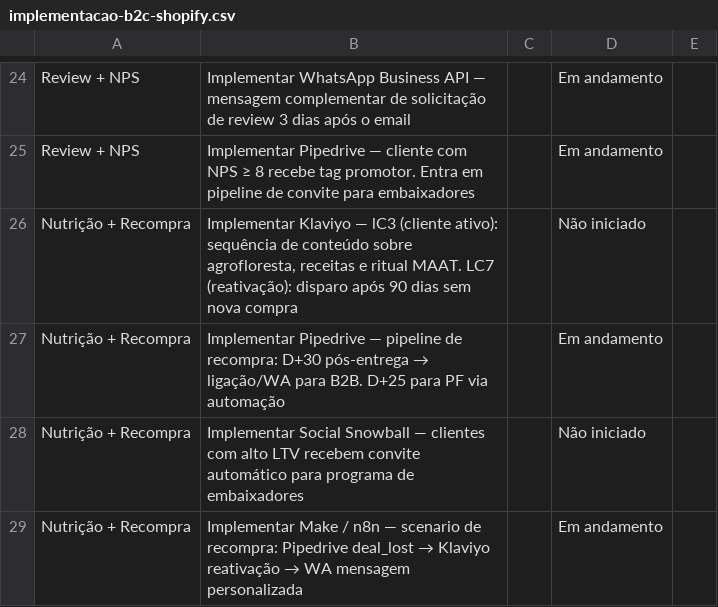
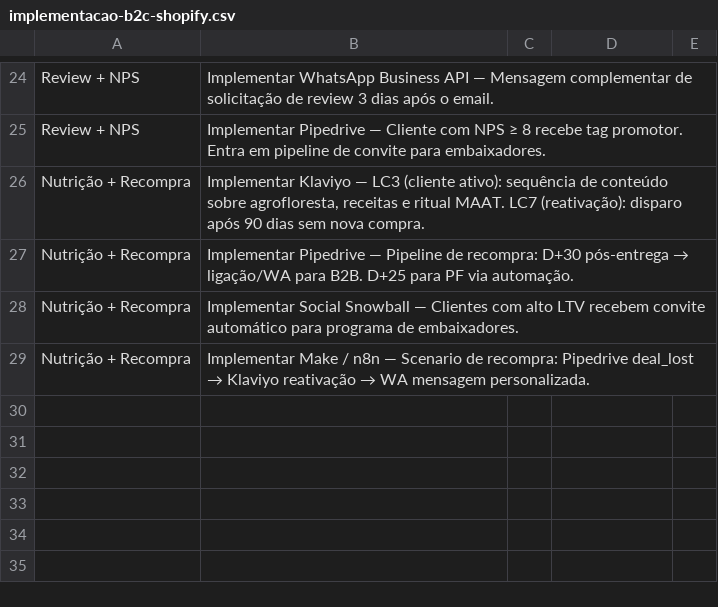
Before and after one commit to bebamaat/maat-virtual, a CSV file: implementacao-b2c-shopify.csv, drawn as a sheet; only a part is shown, gaps mark what is left out; the diff covers the shown part only; the diff names each change by its address in the sheet, - before the commit and + after, or states it on an @@ line.

Commit message:
chore(planejamento): extrair tarefas de implementacao B2C Shopify para CSV

```diff
--- a/implementacao-b2c-shopify.csv
+++ b/implementacao-b2c-shopify.csv
-B24: …API — mensagem complementar de solicitação de review 3 dias após o email
+B24: …API — Mensagem complementar de solicitação de review 3 dias após o email.
-D24:D25: Em andamento
+D24:D25: (empty)
-B25: …Pipedrive — cliente com NPS ≥ 8 recebe tag promotor. Entra em pipeline de convite para embaixadores
+B25: …Pipedrive — Cliente com NPS ≥ 8 recebe tag promotor. Entra em pipeline de convite para embaixadores.
-B26: …Klaviyo — lC3 (cliente ativo): sequência de conteúdo sobre agrofloresta, receitas e ritual MAAT. LC7 (reativação): disparo após 90 dias sem nova compra
+B26: …Klaviyo — LC3 (cliente ativo): sequência de conteúdo sobre agrofloresta, receitas e ritual MAAT. LC7 (reativação): disparo após 90 dias sem nova compra.
-D26: Não iniciado
+D26: (empty)
@@ B27: …Pipedrive — pipeline de recompra: D+30 pós-entrega → ligação/WA para B2B. D+25 para PF via automação → …Pipedrive — Pipeline de recompra: D+30 pós-entrega → ligação/WA para B2B. D+25 para PF via automação. @@
-D27: Em andamento
+D27: (empty)
-B28: …Snowball — clientes com alto LTV recebem convite automático para programa de embaixadores
+B28: …Snowball — Clientes com alto LTV recebem convite automático para programa de embaixadores.
-D28: Não iniciado
+D28: (empty)
@@ B29: …n8n — scenario de recompra: Pipedrive deal_lost → Klaviyo reativação → WA mensagem personalizada → …n8n — Scenario de recompra: Pipedrive deal_lost → Klaviyo reativação → WA mensagem personalizada. @@
-D29: Em andamento
+D29: (empty)
```
Also changed, not shown: 44 edited cells elsewhere in this file.
